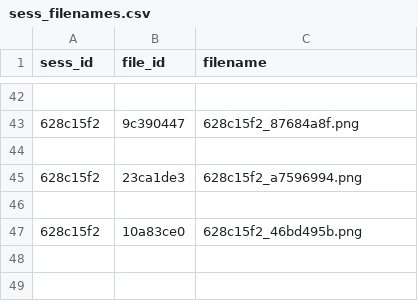
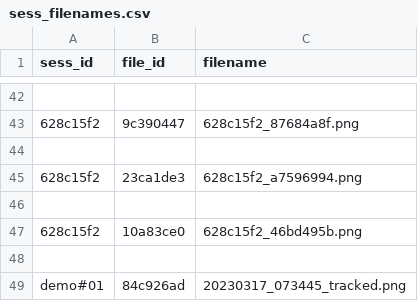
Before and after one commit to YuxiangHao00/link2herresilience, a CSV file: Dev/backend/flaskapp/session_data/sess_filenames.csv, drawn as a sheet; only a part is shown, gaps mark what is left out; the diff names each change by its address in the sheet, - before the commit and + after, or states it on an @@ line.

```diff
--- a/Dev/backend/flaskapp/session_data/sess_filenames.csv
+++ b/Dev/backend/flaskapp/session_data/sess_filenames.csv
+row 48: (empty)
+row 49: demo#01 | 84c926ad | 20230317_073445_tracked.png
```
Also changed, not shown: 8 other files.
